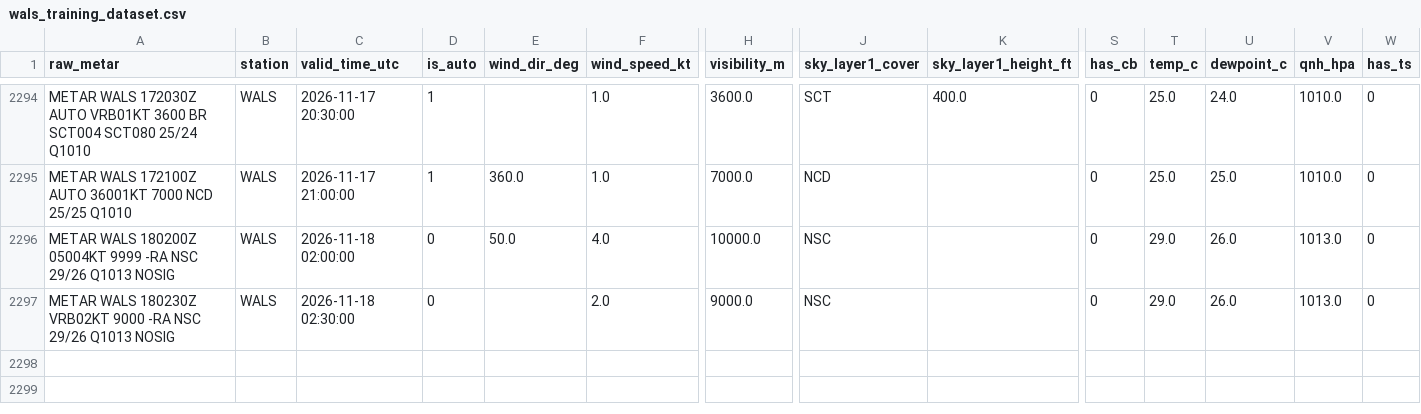
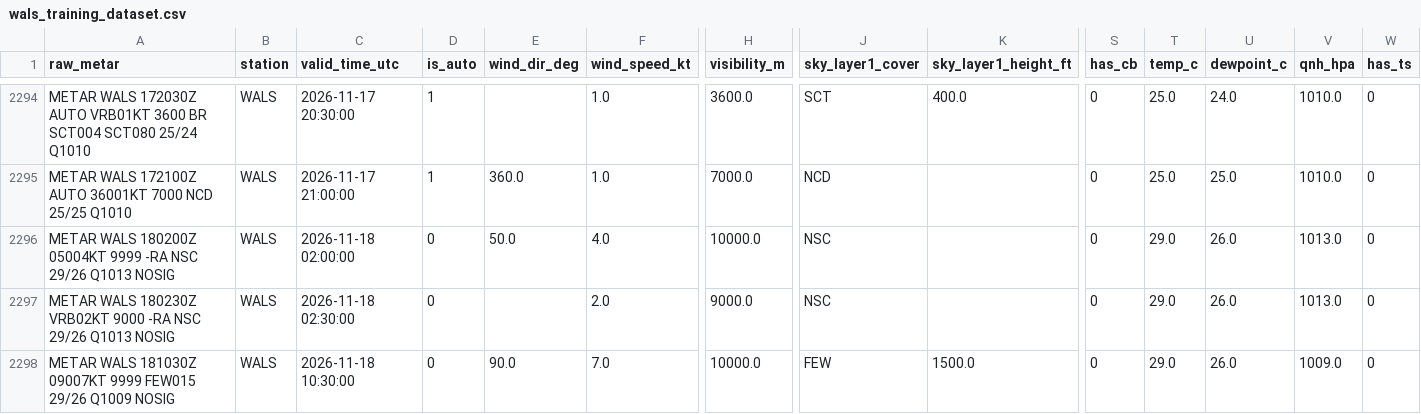
Before and after one commit to ojanzul/bmkg-taf-machinelearning, a CSV file: data/wals_training_dataset.csv, drawn as a sheet; only a part is shown, gaps mark what is left out; rows hold the shown columns only; the diff covers the shown part only; the diff names each change by its address in the sheet, - before the commit and + after, or states it on an @@ line.

```diff
--- a/data/wals_training_dataset.csv
+++ b/data/wals_training_dataset.csv
+row 2298: METAR WALS 181030Z 09007KT 9999 FEW015 29/26 Q1009 NOSIG | WALS | 2026-11-18 10:30:00 | 0 | 90.0 | 7.0 | 10000.0 | FEW | 1500.0 | 0 | 29.0 | 26.0 | 1009.0 | 0
```
Also changed, not shown: 1 added row and 4 edited cells elsewhere in this file, data/wals_metar_raw_archive.csv, data/wals_metar_structured.csv.
